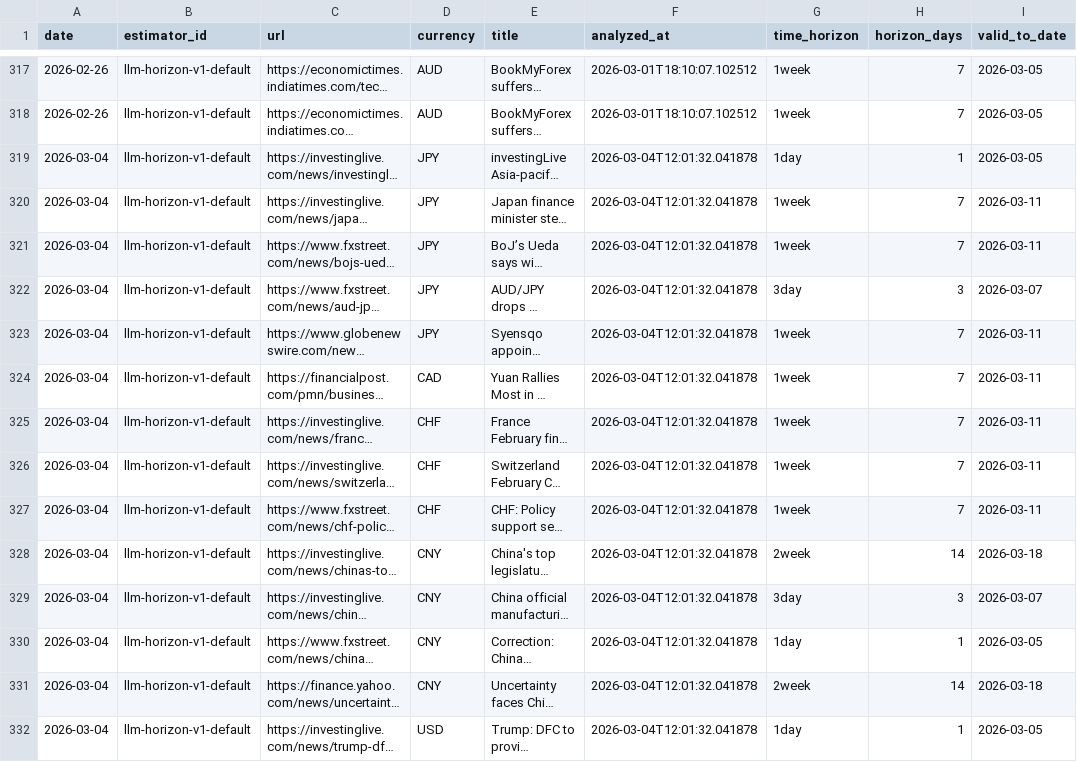
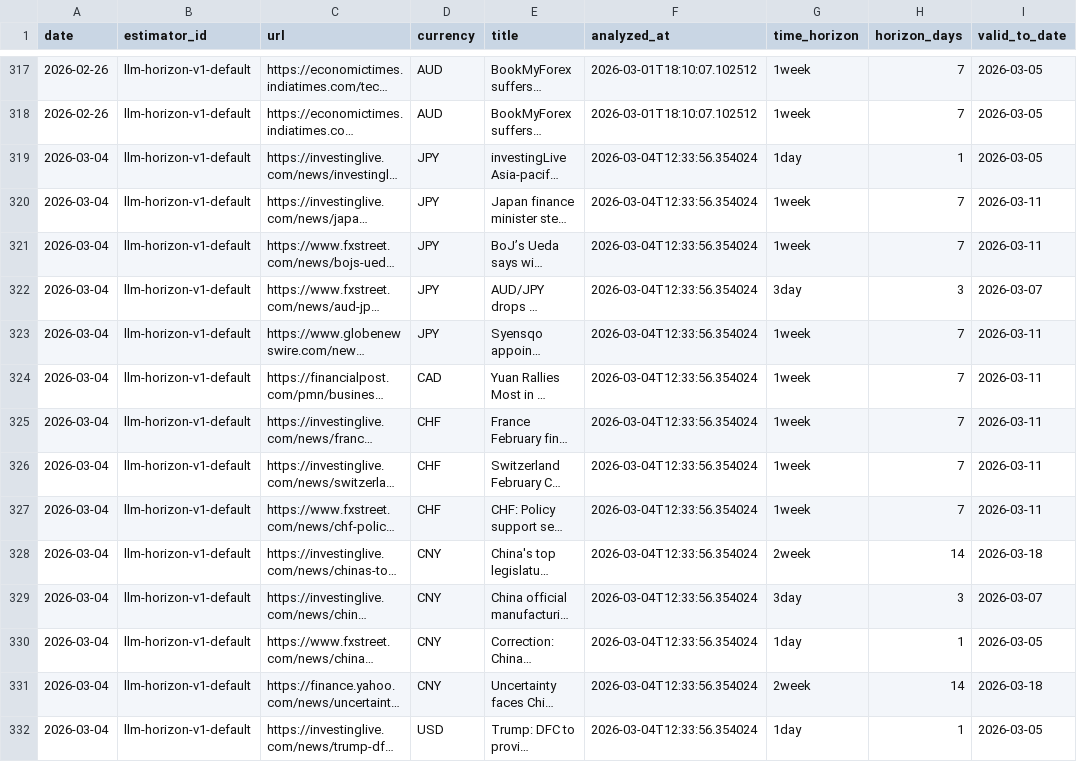
Before and after one commit to michaeldowd2/nanopages, a CSV file: fx-dashboard/data/step4_horizons.csv, drawn as a sheet; only a part is shown, gaps mark what is left out; long unchanged cells end in …; the diff covers the shown part only; the diff names each change by its address in the sheet, - before the commit and + after, or states it on an @@ line.

```diff
--- a/fx-dashboard/data/step4_horizons.csv
+++ b/fx-dashboard/data/step4_horizons.csv
-F319:F332 (analyzed_at): 2026-03-04T12:01:32.041878
+F319:F332 (analyzed_at): 2026-03-04T12:33:56.354024
```
Also changed, not shown: 3 added rows and 34 edited cells elsewhere in this file, fx-dashboard/data/step2_indices.csv, fx-dashboard/data/step3_news.csv, 9 other files.
